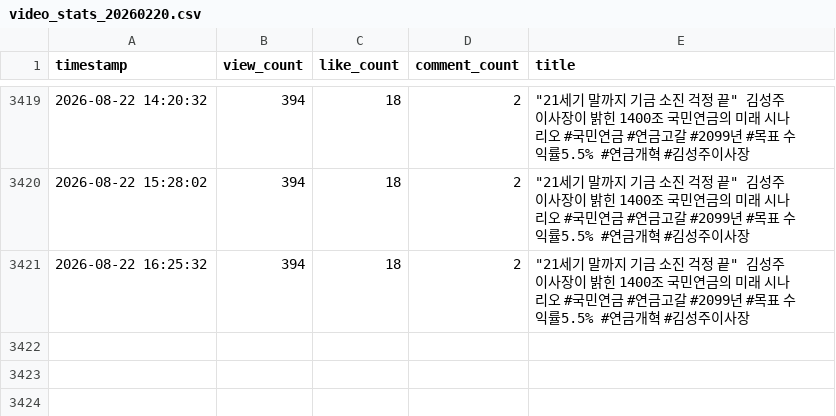
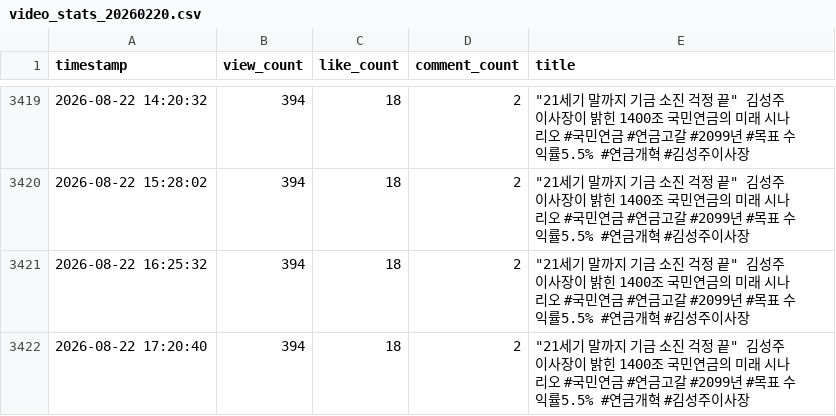
Before and after one commit to alisyos/youtube_monitoring, a CSV file: video_stats_20260220.csv, drawn as a sheet; only a part is shown, gaps mark what is left out.

```diff
--- a/video_stats_20260220.csv
+++ b/video_stats_20260220.csv
@@ -3421 +3421,2 @@ timestamp,view_count,like_count,comment_count,title
 2026-08-22 16:25:32,394,18,2,"""21세기 말까지 기금 소진 걱정 끝"" 김성주 이사장이 밝힌 1400조 국민연금의 미래 시나리오 #국민연금 #연금고갈 #2099년 #목표 수익률5.5% #연금개혁 #김성주이사장"
+2026-08-22 17:20:40,394,18,2,"""21세기 말까지 기금 소진 걱정 끝"" 김성주 이사장이 밝힌 1400조 국민연금의 미래 시나리오 #국민연금 #연금고갈 #2099년 #목표 수익률5.5% #연금개혁 #김성주이사장"
```
Also changed, not shown: video_stats_20260214.csv, video_stats_20260423.csv.
